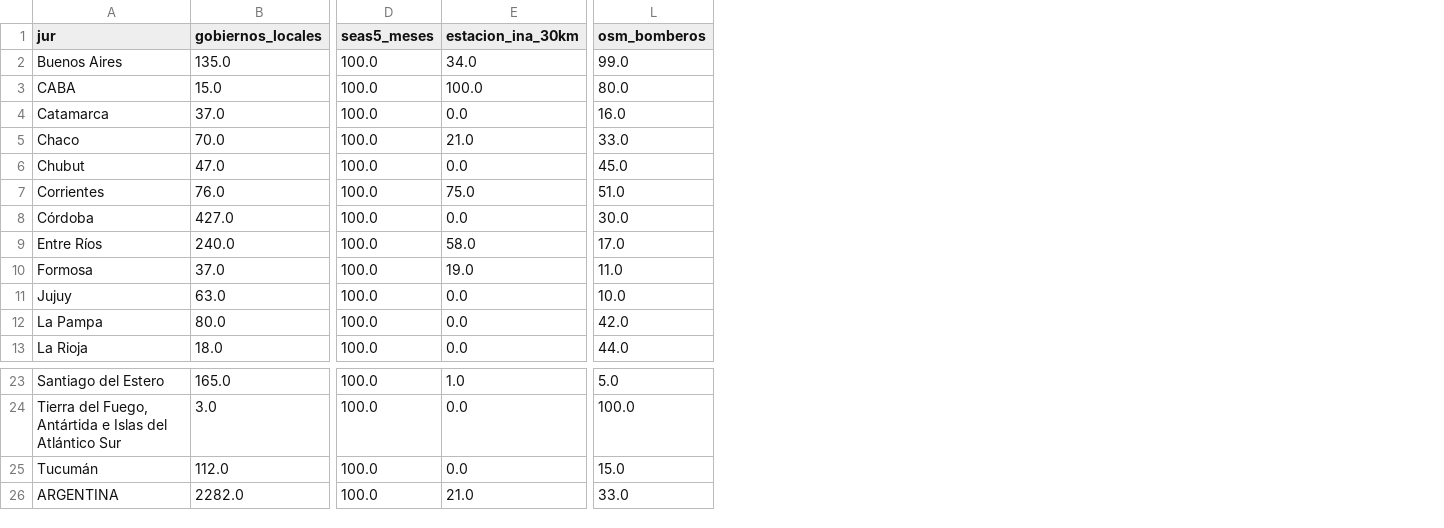
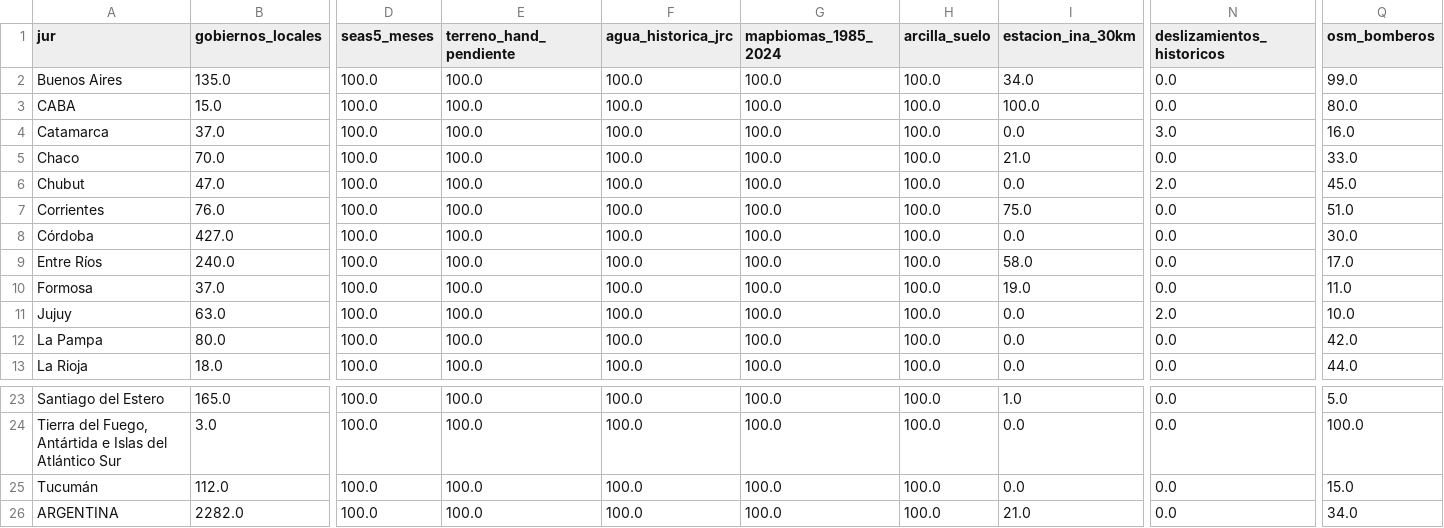
Before and after one commit to diamedego/Mapa-de-riesgo-super-ni-o, a CSV file: data/cobertura_provincias.csv, drawn as a sheet; only a part is shown, gaps mark what is left out; addresses are those after the commit; the diff names each change by its address in the sheet, - before the commit and + after, or states it on an @@ line.

```diff
--- a/data/cobertura_provincias.csv
+++ b/data/cobertura_provincias.csv
+column E (terreno_hand_pendiente), rows 2-13: all 100.0; rows 23-26: all 100.0
+column F (agua_historica_jrc), rows 2-13: all 100.0; rows 23-26: all 100.0
+column G (mapbiomas_1985_2024), rows 2-13: all 100.0; rows 23-26: all 100.0
+column H (arcilla_suelo), rows 2-13: all 100.0; rows 23-26: all 100.0
+column N (deslizamientos_historicos), rows 2-13: 0.0 | 0.0 | 3.0 | 0.0 | 2.0 | 0.0 | 0.0 | 0.0 | 0.0 | 2.0 | 0.0 | 0.0; rows 23-26: all 0.0
-Q26 (osm_bomberos): 33.0
+Q26 (osm_bomberos): 34.0
```
Also changed, not shown: 3 other files.
